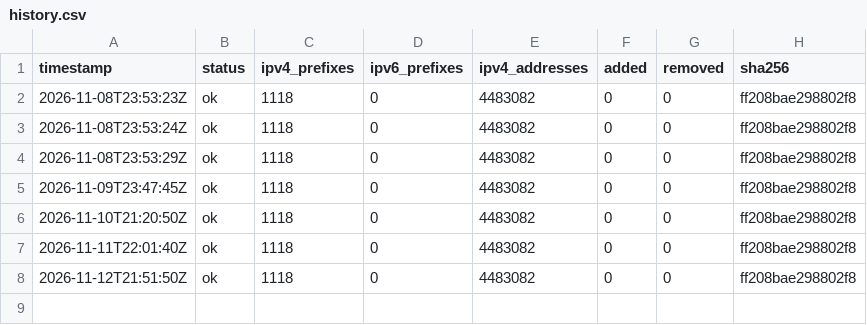
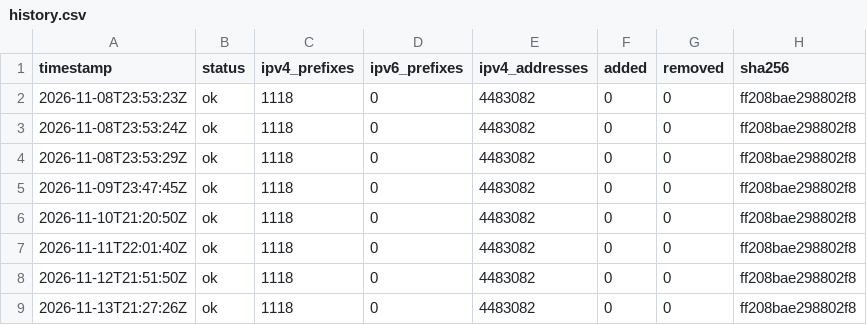
Before and after one commit to lucorellana1337/cloud-ip-ranges-infra, a CSV file: data/oracle/history.csv, drawn as a sheet; the diff names each change by its address in the sheet, - before the commit and + after, or states it on an @@ line.

Commit message:
data(oracle): snapshot 2026-11-13

```diff
--- a/data/oracle/history.csv
+++ b/data/oracle/history.csv
+row 9: 2026-11-13T21:27:26Z | ok | 1118 | 0 | 4483082 | 0 | 0 | ff208bae298802f8
```
Also changed, not shown: 1 other file.
